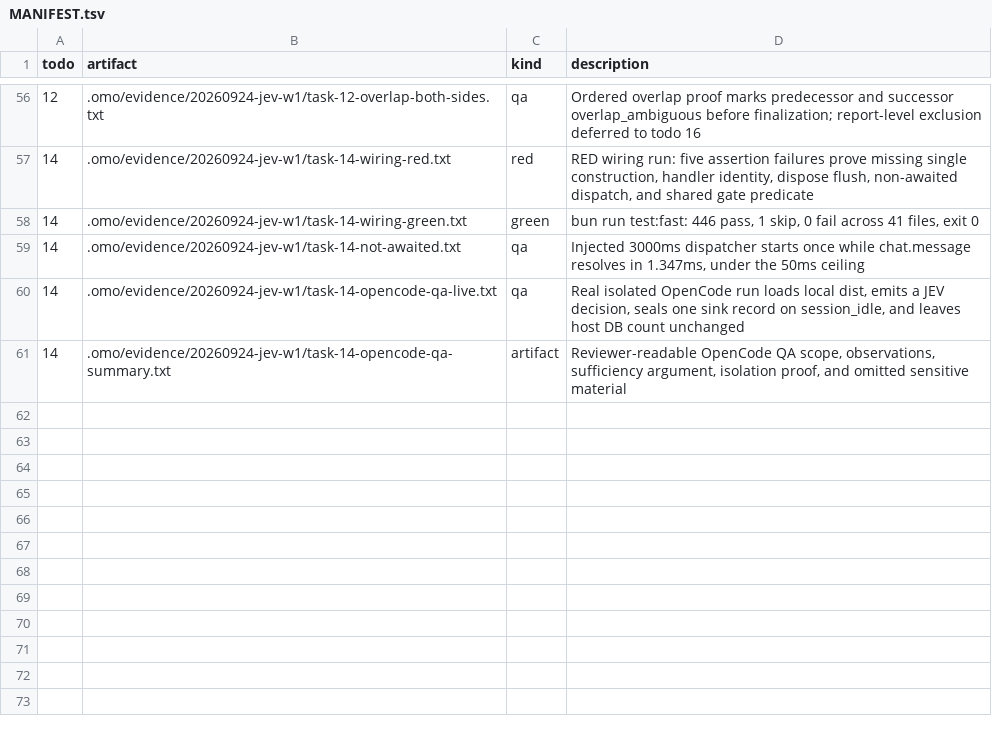
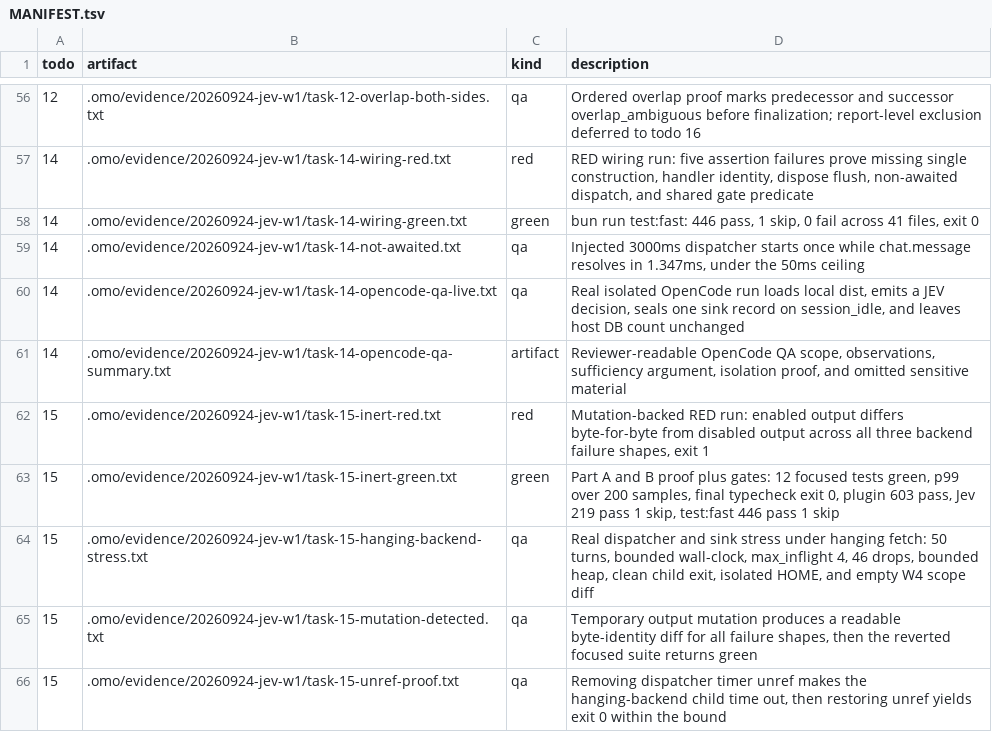
Before and after one commit to mislavivanda/oh-my-openagent, a TSV file: .omo/evidence/20260924-jev-w1/MANIFEST.tsv, drawn as a sheet; only a part is shown, gaps mark what is left out.

Commit message:
test(jev): prove the intent-routing wire is inert in output and runtime effects

```diff
--- a/.omo/evidence/20260924-jev-w1/MANIFEST.tsv
+++ b/.omo/evidence/20260924-jev-w1/MANIFEST.tsv
@@ -61 +61,6 @@ todo	artifact	kind	description
 14	.omo/evidence/20260924-jev-w1/task-14-opencode-qa-summary.txt	artifact	Reviewer-readable OpenCode QA scope, observations, sufficiency argument, isolation proof, and omitted sensitive material
+15	.omo/evidence/20260924-jev-w1/task-15-inert-red.txt	red	Mutation-backed RED run: enabled output differs byte-for-byte from disabled output across all three backend failure shapes, exit 1
+15	.omo/evidence/20260924-jev-w1/task-15-inert-green.txt	green	Part A and B proof plus gates: 12 focused tests green, p99 over 200 samples, final typecheck exit 0, plugin 603 pass, Jev 219 pass 1 skip, test:fast 446 pass 1 skip
+15	.omo/evidence/20260924-jev-w1/task-15-hanging-backend-stress.txt	qa	Real dispatcher and sink stress under hanging fetch: 50 turns, bounded wall-clock, max_inflight 4, 46 drops, bounded heap, clean child exit, isolated HOME, and empty W4 scope diff
+15	.omo/evidence/20260924-jev-w1/task-15-mutation-detected.txt	qa	Temporary output mutation produces a readable byte-identity diff for all failure shapes, then the reverted focused suite returns green
+15	.omo/evidence/20260924-jev-w1/task-15-unref-proof.txt	qa	Removing dispatcher timer unref makes the hanging-backend child time out, then restoring unref yields exit 0 within the bound
```
Also changed, not shown: 11 other files.
